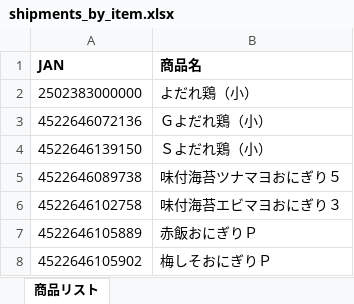
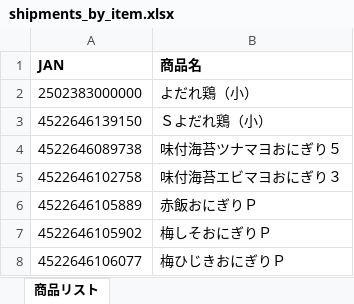
Before and after one commit to tanakashuhei-dotcom/shuhei0208, an Excel workbook: shipments_by_item.xlsx, sheet 商品リスト, drawn as a sheet; only a part is shown; the shorter side is filled out with more unchanged rows; values as stored, in another font and other column widths than the file's, no borders; the diff covers the shown part only; the diff names each change by its address in the sheet, - before the commit and + after, or states it on an @@ line.

```diff
--- a/shipments_by_item.xlsx (sheet 商品リスト)
+++ b/shipments_by_item.xlsx (sheet 商品リスト)
-row 3: 4522646072136 | Ｇよだれ鶏（小）
```
Also changed, not shown: 32 removed rows elsewhere in this sheet.
